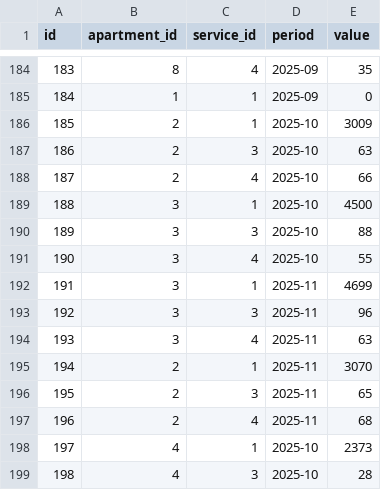
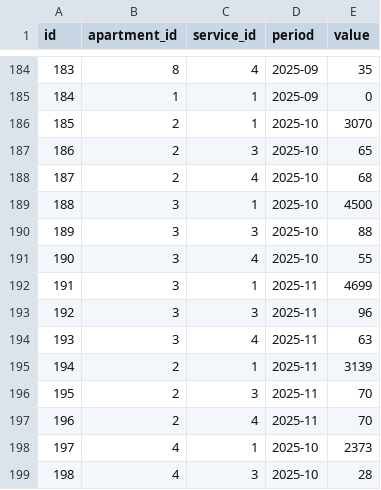
Before and after one commit to zaurhapishtov-hub/Communal-billing, a CSV file: data/readings.csv, drawn as a sheet; only a part is shown, gaps mark what is left out.

Commit message:
Update readings.csv

```diff
--- a/data/readings.csv
+++ b/data/readings.csv
@@ -185,5 +185,5 @@ id,apartment_id,service_id,period,value
 184,1,1,2025-09,0
-185,2,1,2025-10,3009
-186,2,3,2025-10,63
-187,2,4,2025-10,66
+185,2,1,2025-10,3070
+186,2,3,2025-10,65
+187,2,4,2025-10,68
 188,3,1,2025-10,4500
@@ -194,5 +194,5 @@ id,apartment_id,service_id,period,value
 193,3,4,2025-11,63
-194,2,1,2025-11,3070
-195,2,3,2025-11,65
-196,2,4,2025-11,68
+194,2,1,2025-11,3139
+195,2,3,2025-11,70
+196,2,4,2025-11,70
 197,4,1,2025-10,2373
```
